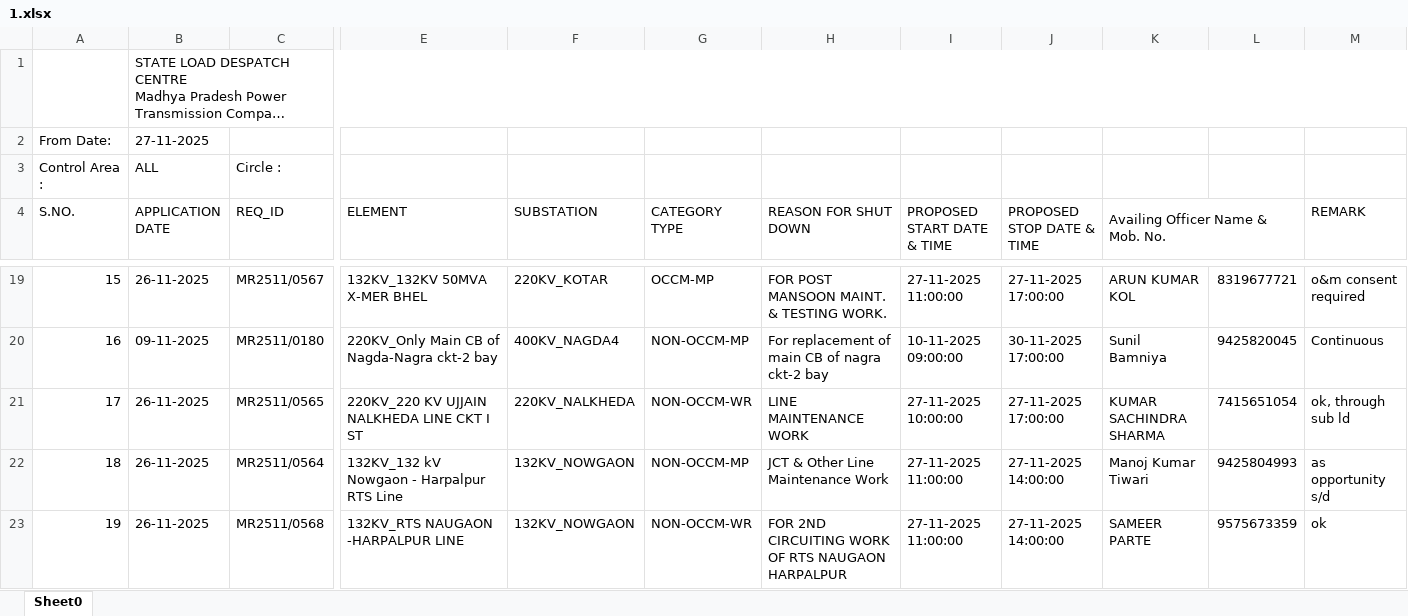
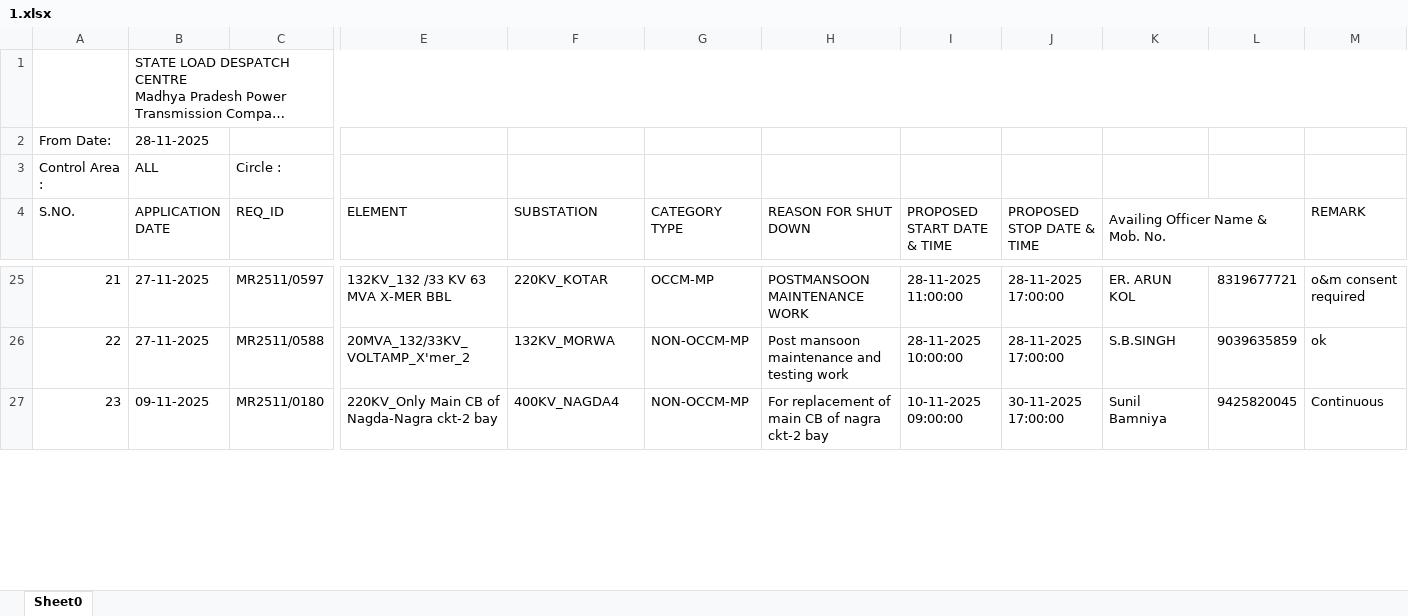
Before and after one commit to SLDCMP/shutdown, an Excel workbook: 1.xlsx, sheet Sheet0, drawn as a sheet; only a part is shown, gaps mark what is left out; long unchanged cells end in …; values as stored, in another font and other column widths than the file's, no cell formats; charts and pictures not drawn; removed rows and columns are numbered as before the commit, all else as after; rows hold the shown columns only; the diff covers the shown part only; the diff names each change by its address in the sheet, - before the commit and + after, or states it on an @@ line.

```diff
--- a/1.xlsx (sheet Sheet0)
+++ b/1.xlsx (sheet Sheet0)
-B2 (APPLICATION DATE): 27-11-2025
+B2 (APPLICATION DATE): 28-11-2025
@@ column A (S.NO.) renumbered between rows 7 and 36 @@
-B25 (APPLICATION DATE): 26-11-2025
+B25 (APPLICATION DATE): 27-11-2025
-C25 (REQ_ID): MR2511/0567
+C25 (REQ_ID): MR2511/0597
-E25 (ELEMENT): 132KV_132KV 50MVA X-MER BHEL
+E25 (ELEMENT): 132KV_132 /33 KV 63 MVA X-MER BBL
-H25 (REASON FOR SHUT DOWN): FOR POST MANSOON MAINT. & TESTING WORK.
+H25 (REASON FOR SHUT DOWN): POSTMANSOON MAINTENANCE WORK
-I25 (PROPOSED START DATE & TIME): 27-11-2025 11:00:00
+I25 (PROPOSED START DATE & TIME): 28-11-2025 11:00:00
-J25 (PROPOSED STOP DATE & TIME): 27-11-2025 17:00:00
+J25 (PROPOSED STOP DATE & TIME): 28-11-2025 17:00:00
-K25 (Availing Officer Name & Mob. No.): ARUN KUMAR KOL
+K25 (Availing Officer Name & Mob. No.): ER. ARUN KOL
+row 26: 22 | 27-11-2025 | MR2511/0588 | 20MVA_132/33KV_VOLTAMP_X'mer_2 | 132KV_MORWA | NON-OCCM-MP | Post mansoon maintenance and testing work | 28-11-2025 10:00:00 | 28-11-2025 17:00:00 | S.B.SINGH | 9039635859 | ok
-row 21: 17 | 26-11-2025 | MR2511/0565 | 220KV_220 KV UJJAIN NALKHEDA LINE CKT I ST | 220KV_NALKHEDA | NON-OCCM-WR | LINE MAINTENANCE WORK | 27-11-2025 10:00:00 | 27-11-2025 17:00:00 | KUMAR SACHINDRA SHARMA | 7415651054 | ok, through sub ld
-row 22: 18 | 26-11-2025 | MR2511/0564 | 132KV_132 kV Nowgaon - Harpalpur RTS Line | 132KV_NOWGAON | NON-OCCM-MP | JCT & Other Line Maintenance Work | 27-11-2025 11:00:00 | 27-11-2025 14:00:00 | Manoj Kumar Tiwari | 9425804993 | as opportunity s/d
-row 23: 19 | 26-11-2025 | MR2511/0568 | 132KV_RTS NAUGAON -HARPALPUR LINE | 132KV_NOWGAON | NON-OCCM-WR | FOR 2ND CIRCUITING WORK OF RTS NAUGAON HARPALPUR | 27-11-2025 11:00:00 | 27-11-2025 14:00:00 | SAMEER PARTE | 9575673359 | ok
```
Also changed, not shown: 22 added rows, 14 removed rows and 22 edited cells elsewhere in this sheet, cell formats, charts or pictures.
